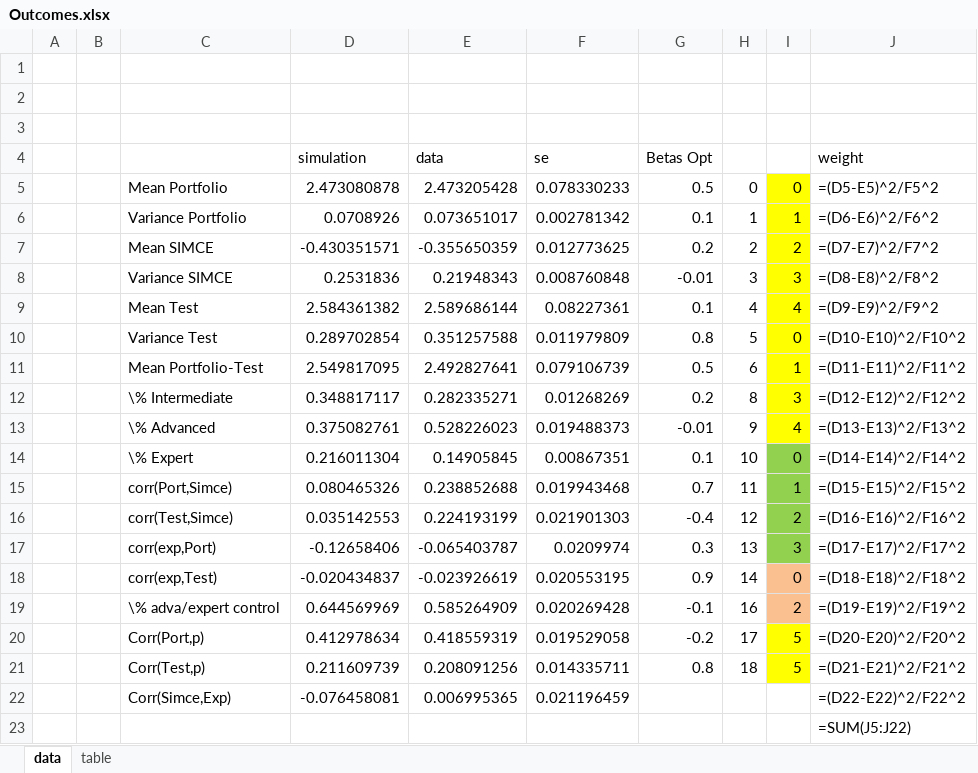
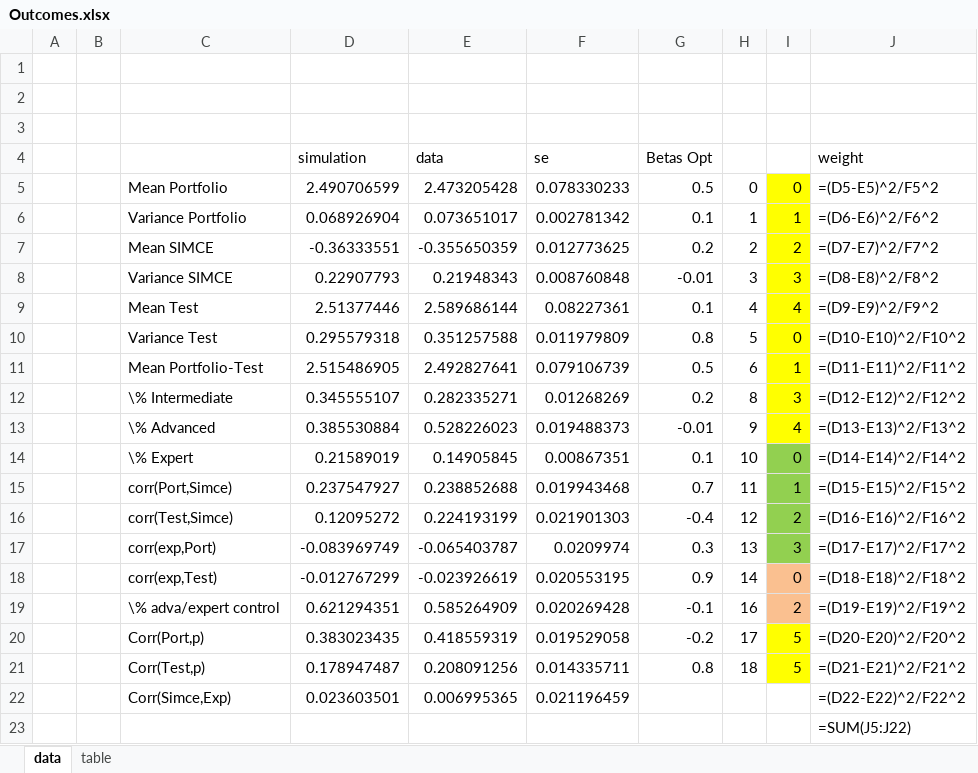
Before and after one commit to jorginho84/teachers, an Excel workbook: Outcomes.xlsx, sheet data, drawn as a sheet; values as stored, in another font and other column widths than the file's, no borders; formulas without a stored value are shown as written; the diff names each change by its address in the sheet, - before the commit and + after, or states it on an @@ line.

```diff
--- a/Outcomes.xlsx (sheet data)
+++ b/Outcomes.xlsx (sheet data)
-D5 (simulation): 2.473080878
+D5 (simulation): 2.490706599
-D6 (simulation): 0.0708926
+D6 (simulation): 0.068926904
-D7 (simulation): -0.430351571
+D7 (simulation): -0.36333551
-D8 (simulation): 0.2531836
+D8 (simulation): 0.22907793
-D9 (simulation): 2.584361382
+D9 (simulation): 2.51377446
-D10 (simulation): 0.289702854
+D10 (simulation): 0.295579318
-D11 (simulation): 2.549817095
+D11 (simulation): 2.515486905
-D12 (simulation): 0.348817117
+D12 (simulation): 0.345555107
-D13 (simulation): 0.375082761
+D13 (simulation): 0.385530884
-D14 (simulation): 0.216011304
+D14 (simulation): 0.21589019
-D15 (simulation): 0.080465326
+D15 (simulation): 0.237547927
-D16 (simulation): 0.035142553
+D16 (simulation): 0.12095272
-D17 (simulation): -0.12658406
+D17 (simulation): -0.083969749
-D18 (simulation): -0.020434837
+D18 (simulation): -0.012767299
-D19 (simulation): 0.644569969
+D19 (simulation): 0.621294351
-D20 (simulation): 0.412978634
+D20 (simulation): 0.383023435
-D21 (simulation): 0.211609739
+D21 (simulation): 0.178947487
-D22 (simulation): -0.076458081
+D22 (simulation): 0.023603501
```
Also changed, not shown: 12 other files.
